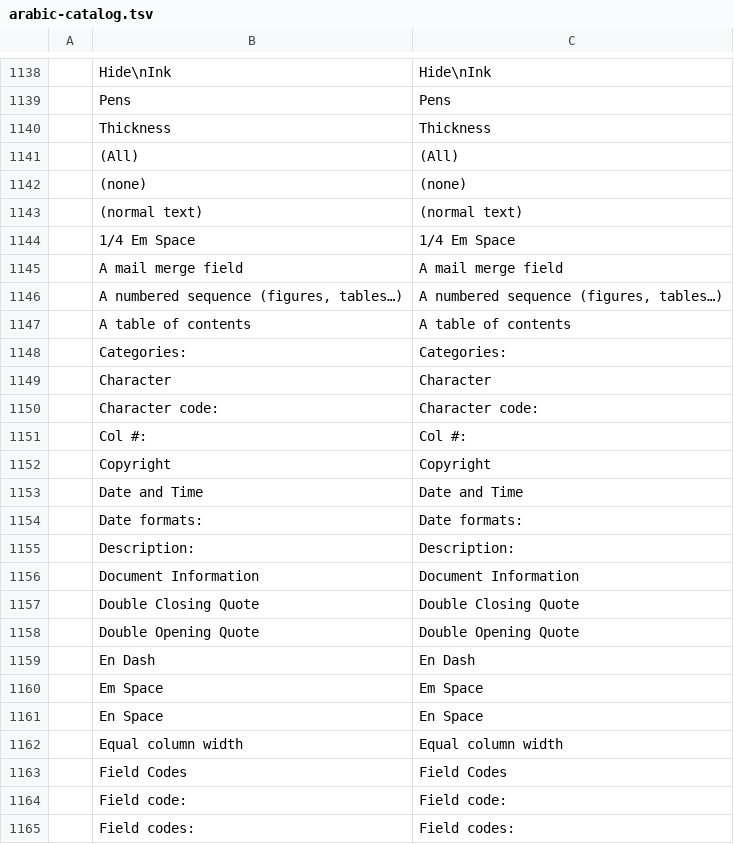
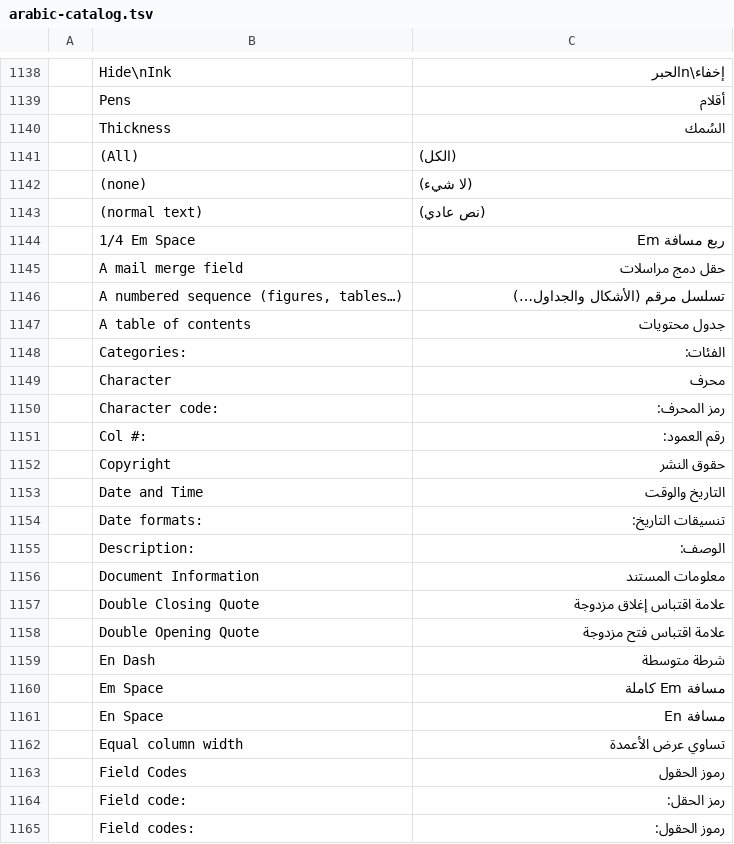
Before and after one commit to abode572006-cmd/word-android, a TSV file: patches/arabic-catalog.tsv, drawn as a sheet; only a part is shown, gaps mark what is left out; the diff covers the shown part only.

```diff
--- a/patches/arabic-catalog.tsv
+++ b/patches/arabic-catalog.tsv
@@ -1138,28 +1138,28 @@
-	Hide\nInk	Hide\nInk
-	Pens	Pens
-	Thickness	Thickness
-	(All)	(All)
-	(none)	(none)
-	(normal text)	(normal text)
-	1/4 Em Space	1/4 Em Space
-	A mail merge field	A mail merge field
-	A numbered sequence (figures, tables…)	A numbered sequence (figures, tables…)
-	A table of contents	A table of contents
-	Categories:	Categories:
-	Character	Character
-	Character code:	Character code:
-	Col #:	Col #:
-	Copyright	Copyright
-	Date and Time	Date and Time
-	Date formats:	Date formats:
-	Description:	Description:
-	Document Information	Document Information
-	Double Closing Quote	Double Closing Quote
-	Double Opening Quote	Double Opening Quote
-	En Dash	En Dash
-	Em Space	Em Space
-	En Space	En Space
-	Equal column width	Equal column width
-	Field Codes	Field Codes
-	Field code:	Field code:
-	Field codes:	Field codes:
+	Hide\nInk	إخفاء\nالحبر
+	Pens	أقلام
+	Thickness	السُمك
+	(All)	(الكل)
+	(none)	(لا شيء)
+	(normal text)	(نص عادي)
+	1/4 Em Space	ربع مسافة Em
+	A mail merge field	حقل دمج مراسلات
+	A numbered sequence (figures, tables…)	تسلسل مرقم (الأشكال والجداول…)
+	A table of contents	جدول محتويات
+	Categories:	الفئات:
+	Character	محرف
+	Character code:	رمز المحرف:
+	Col #:	رقم العمود:
+	Copyright	حقوق النشر
+	Date and Time	التاريخ والوقت
+	Date formats:	تنسيقات التاريخ:
+	Description:	الوصف:
+	Document Information	معلومات المستند
+	Double Closing Quote	علامة اقتباس إغلاق مزدوجة
+	Double Opening Quote	علامة اقتباس فتح مزدوجة
+	En Dash	شرطة متوسطة
+	Em Space	مسافة Em كاملة
+	En Space	مسافة En
+	Equal column width	تساوي عرض الأعمدة
+	Field Codes	رموز الحقول
+	Field code:	رمز الحقل:
+	Field codes:	رموز الحقول:
```
Also changed, not shown: 67 edited cells elsewhere in this file.
